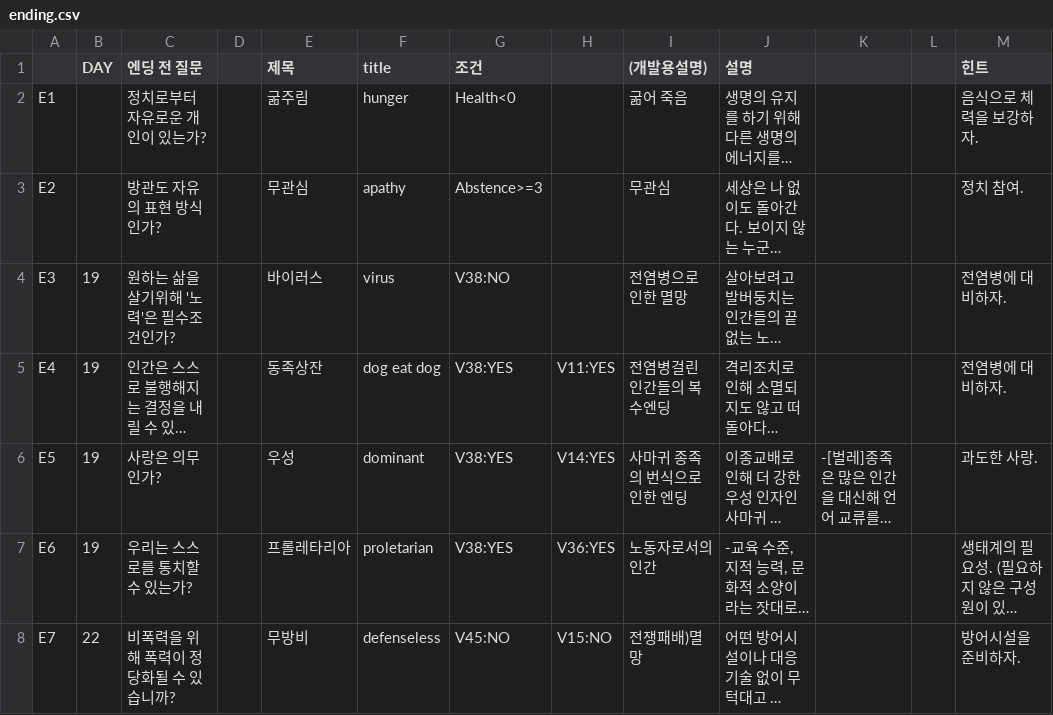
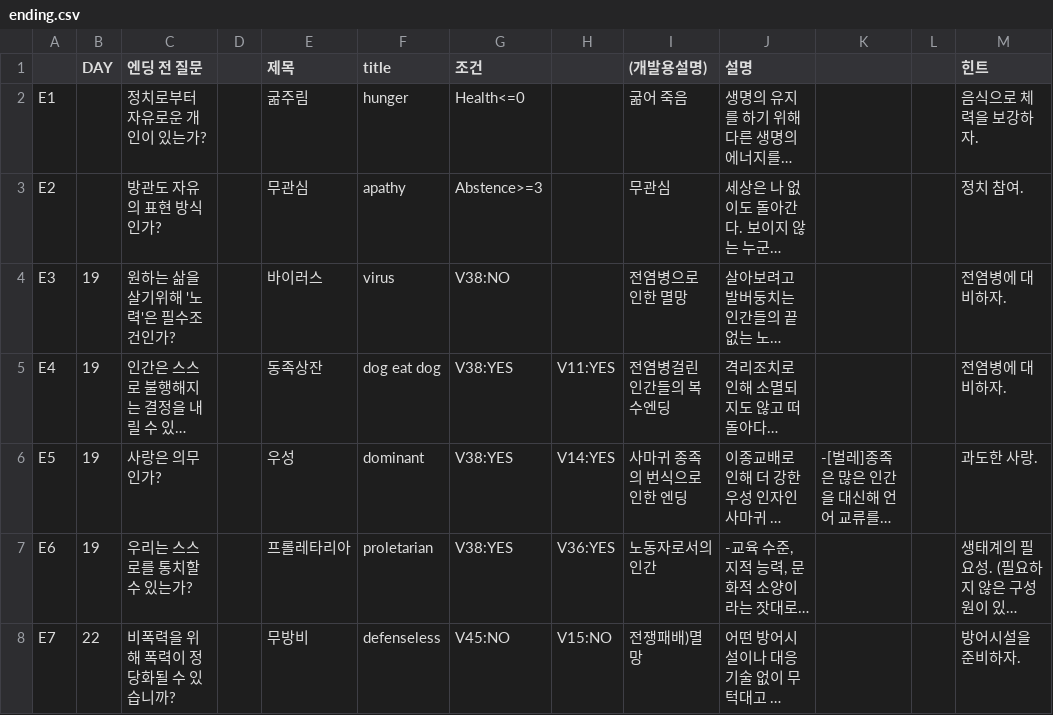
Before and after one commit to little-brothers/littlebrotner_neo, a CSV file: Assets/Resources/ending.csv, drawn as a sheet; only a part is shown; long unchanged cells end in …; the diff names each change by its address in the sheet, - before the commit and + after, or states it on an @@ line.

Commit message:
update hunger ending condition

```diff
--- a/Assets/Resources/ending.csv
+++ b/Assets/Resources/ending.csv
-G2 (조건): Health<0
+G2 (조건): Health<=0
```
